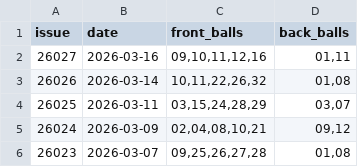
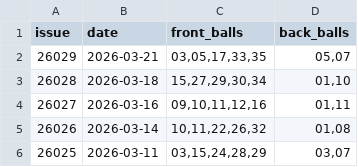
Before and after one commit to linshibo1994/dlt, a CSV file: data/dlt_data_all.csv, drawn as a sheet; only a part is shown; the shorter side is filled out with more unchanged rows; the diff names each change by its address in the sheet, - before the commit and + after, or states it on an @@ line.

Commit message:
data: 更新历史开奖数据

```diff
--- a/data/dlt_data_all.csv
+++ b/data/dlt_data_all.csv
+row 2: 26029 | 2026-03-21 | 03,05,17,33,35 | 05,07
+row 3: 26028 | 2026-03-18 | 15,27,29,30,34 | 01,10
```
